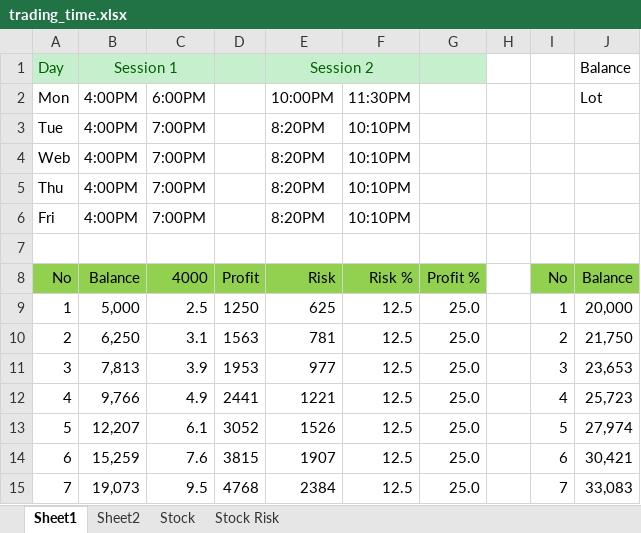
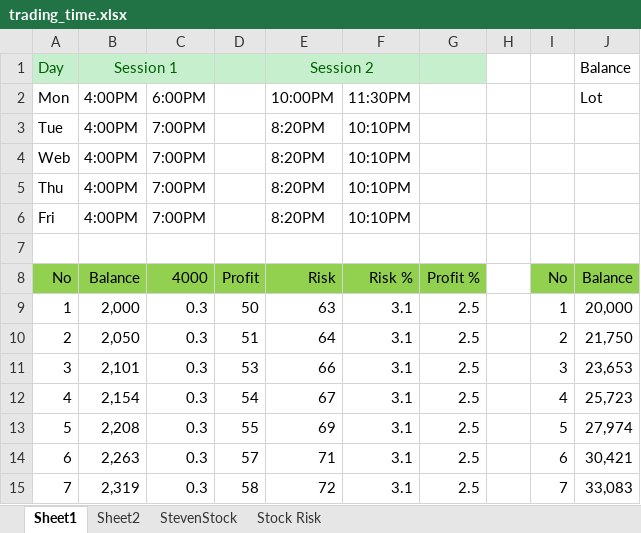
Before and after one commit to 1mbgame/CodeSnippet, an Excel workbook: trading_time.xlsx, sheet Sheet1, drawn as a sheet; only a part is shown; values as stored, in another font and other column widths than the file's, no borders; the diff covers the shown part only; the diff names each change by its address in the sheet, - before the commit and + after, or states it on an @@ line.

```diff
--- a/trading_time.xlsx (sheet Sheet1)
+++ b/trading_time.xlsx (sheet Sheet1)
-sheet tab: Stock
+sheet tab: StevenStock
-B9: 5,000
+B9: 2,000
-C9: 2.5
+C9: 0.3
-D9: 1250
+D9: 50
-E9: 625
+E9: 63
-F9:F15: 12.5
+F9:F15: 3.1
-G9:G15: 25.0
+G9:G15: 2.5
-B10: 6,250
+B10: 2,050
-C10: 3.1
+C10: 0.3
-D10: 1563
+D10: 51
-E10: 781
+E10: 64
-B11: 7,813
+B11: 2,101
-C11: 3.9
+C11: 0.3
-D11: 1953
+D11: 53
-E11: 977
+E11: 66
-B12: 9,766
+B12: 2,154
-C12: 4.9
+C12: 0.3
-D12: 2441
+D12: 54
-E12: 1221
+E12: 67
-B13: 12,207
+B13: 2,208
-C13: 6.1
+C13: 0.3
-D13: 3052
+D13: 55
-E13: 1526
+E13: 69
-B14: 15,259
+B14: 2,263
-C14: 7.6
+C14: 0.3
-D14: 3815
+D14: 57
-E14: 1907
+E14: 71
-B15: 19,073
+B15: 2,319
-C15: 9.5
+C15: 0.3
-D15: 4768
+D15: 58
-E15: 2384
+E15: 72
```
Also changed, not shown: 780 edited cells elsewhere in this sheet, sheet StevenStock, sheet Sheet2, sheet Stock Risk, formulas that keep their value, stock/trading_time.xlsx, 2 other files.
